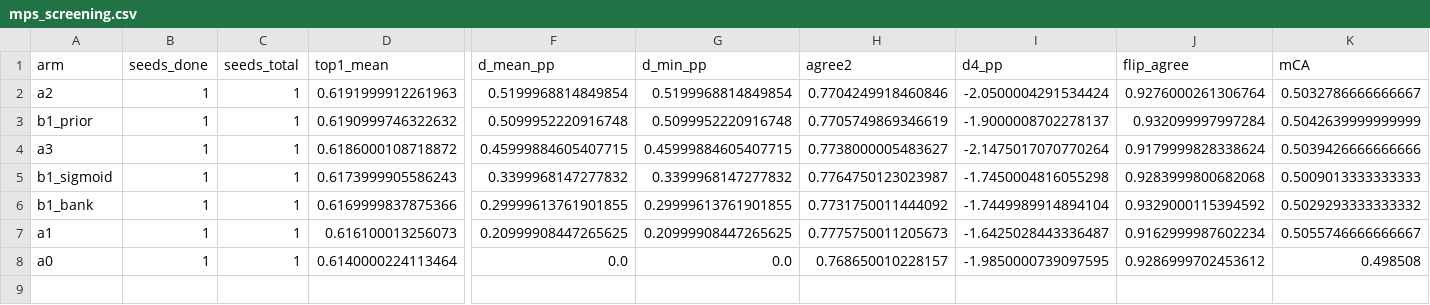
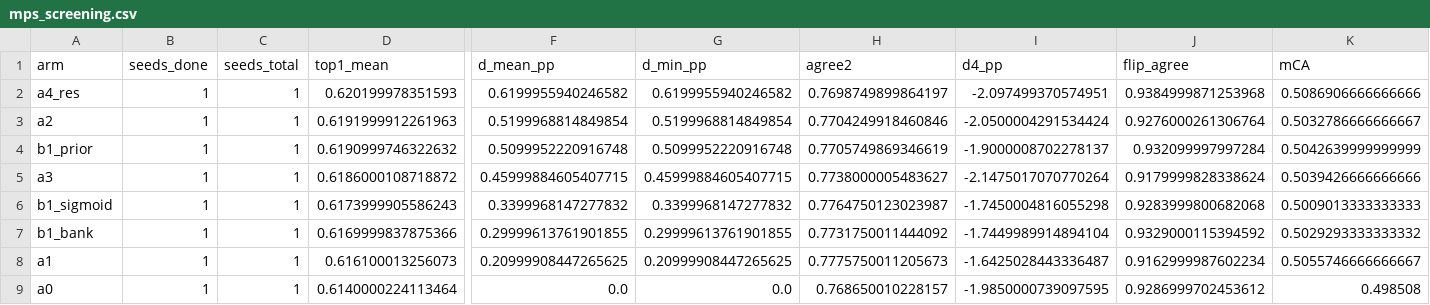
Before and after one commit to rmamane/querent, a CSV file: reports/mps_screening.csv, drawn as a sheet; only a part is shown, gaps mark what is left out; rows hold the shown columns only; the diff names each change by its address in the sheet, - before the commit and + after, or states it on an @@ line.

Commit message:
reports: auto-update mps screening table

```diff
--- a/reports/mps_screening.csv
+++ b/reports/mps_screening.csv
+row 2: a4_res | 1 | 1 | 0.620199978351593 | 0.6199955940246582 | 0.6199955940246582 | 0.7698749899864197 | -2.097499370574951 | 0.9384999871253968 | 0.5086906666666666
```
Also changed, not shown: 2 other files.
